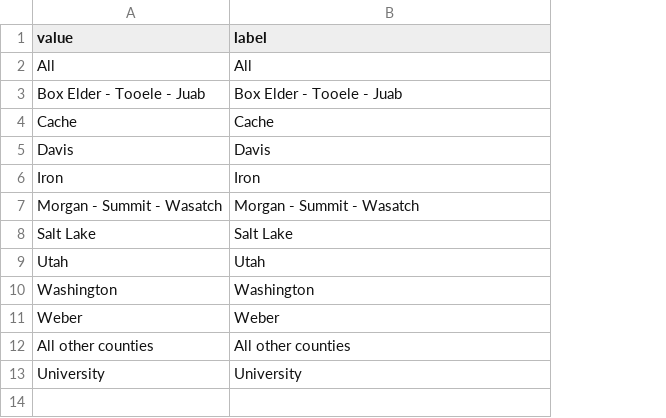
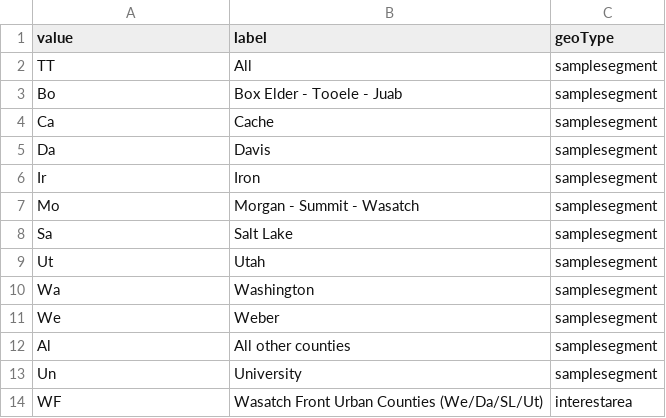
Before and after one commit to WFRCAnalytics/Resources, a CSV file: R-Shiny/2023-utah-household-travel-survey-trip-length-distribution/input/sample_segment_groups.csv, drawn as a sheet; the diff names each change by its address in the sheet, - before the commit and + after, or states it on an @@ line.

Commit message:
Implement WF area of interest and loading prompt

```diff
--- a/R-Shiny/2023-utah-household-travel-survey-trip-length-distribution/input/sample_segment_groups.csv
+++ b/R-Shiny/2023-utah-household-travel-survey-trip-length-distribution/input/sample_segment_groups.csv
+column C (geoType), rows 2-13: all samplesegment
-A2 (value): All
+A2 (value): TT
-A3 (value): Box Elder - Tooele - Juab
+A3 (value): Bo
-A4 (value): Cache
+A4 (value): Ca
-A5 (value): Davis
+A5 (value): Da
-A6 (value): Iron
+A6 (value): Ir
-A7 (value): Morgan - Summit - Wasatch
+A7 (value): Mo
-A8 (value): Salt Lake
+A8 (value): Sa
-A9 (value): Utah
+A9 (value): Ut
-A10 (value): Washington
+A10 (value): Wa
-A11 (value): Weber
+A11 (value): We
-A12 (value): All other counties
+A12 (value): Al
-A13 (value): University
+A13 (value): Un
+row 14: WF | Wasatch Front Urban Counties (We/Da/SL/Ut) | interestarea
```
Also changed, not shown: 5 other files.
